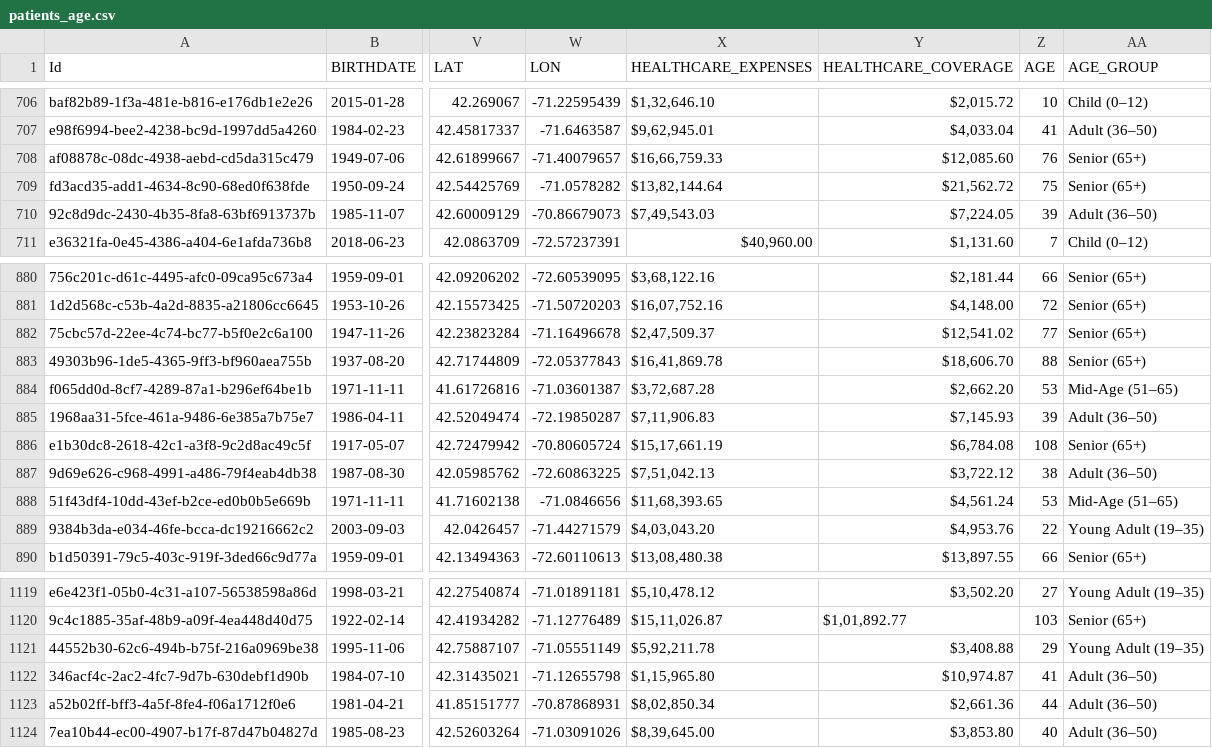
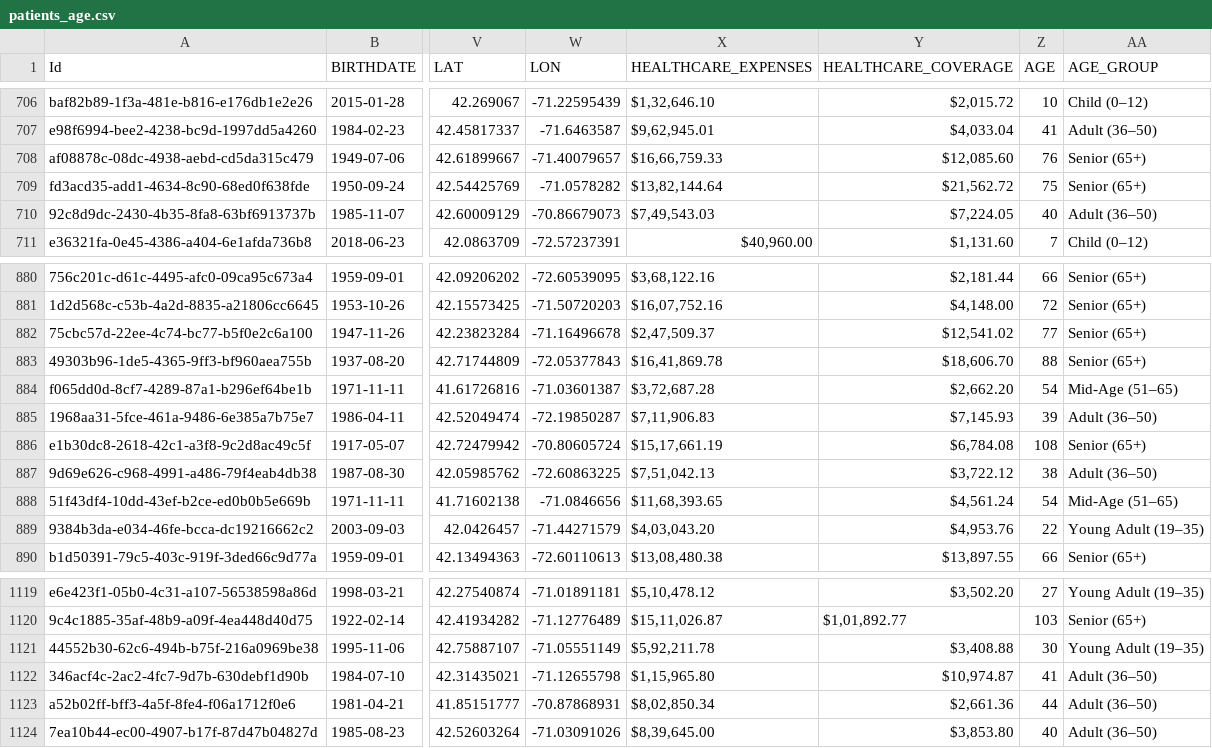
Before and after one commit to surabhi-r05/csv-to-fhir, a CSV file: out/analytics/patients_age.csv, drawn as a sheet; only a part is shown, gaps mark what is left out; the diff names each change by its address in the sheet, - before the commit and + after, or states it on an @@ line.

```diff
--- a/out/analytics/patients_age.csv
+++ b/out/analytics/patients_age.csv
-Z710 (AGE): 39
+Z710 (AGE): 40
-Z884 (AGE): 53
+Z884 (AGE): 54
-Z888 (AGE): 53
+Z888 (AGE): 54
-Z1121 (AGE): 29
+Z1121 (AGE): 30
```
Also changed, not shown: out/analytics/demographics.csv, 26 other files.
